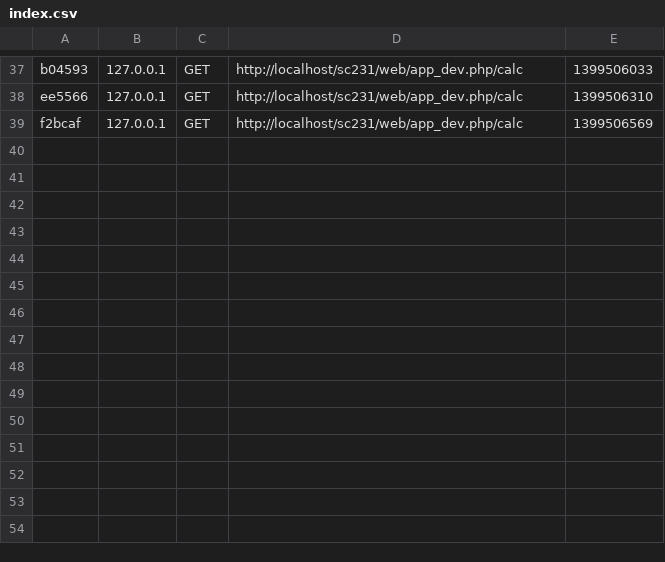
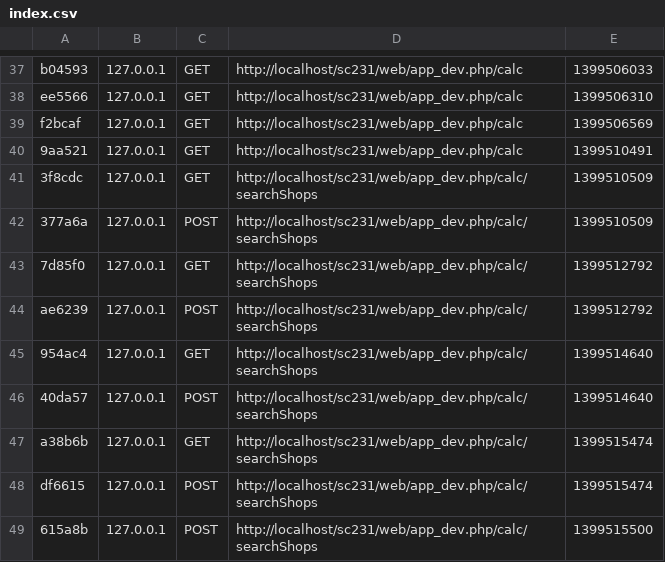
Before and after one commit to koredalin/shopcoords, a CSV file: app/cache/dev/profiler/index.csv, drawn as a sheet; only a part is shown, gaps mark what is left out.

```diff
--- a/app/cache/dev/profiler/index.csv
+++ b/app/cache/dev/profiler/index.csv
@@ -39 +39,11 @@ ee5566,127.0.0.1,GET,http://localhost/sc231/web/app_dev.php/calc,1399506310,
 f2bcaf,127.0.0.1,GET,http://localhost/sc231/web/app_dev.php/calc,1399506569,
+9aa521,127.0.0.1,GET,http://localhost/sc231/web/app_dev.php/calc,1399510491,
+3f8cdc,127.0.0.1,GET,http://localhost/sc231/web/app_dev.php/calc/searchShops,1399510509,
+377a6a,127.0.0.1,POST,http://localhost/sc231/web/app_dev.php/calc/searchShops,1399510509,
+7d85f0,127.0.0.1,GET,http://localhost/sc231/web/app_dev.php/calc/searchShops,1399512792,
+ae6239,127.0.0.1,POST,http://localhost/sc231/web/app_dev.php/calc/searchShops,1399512792,
+954ac4,127.0.0.1,GET,http://localhost/sc231/web/app_dev.php/calc/searchShops,1399514640,
+40da57,127.0.0.1,POST,http://localhost/sc231/web/app_dev.php/calc/searchShops,1399514640,
+a38b6b,127.0.0.1,GET,http://localhost/sc231/web/app_dev.php/calc/searchShops,1399515474,
+df6615,127.0.0.1,POST,http://localhost/sc231/web/app_dev.php/calc/searchShops,1399515474,
+615a8b,127.0.0.1,POST,http://localhost/sc231/web/app_dev.php/calc/searchShops,1399515500,
```
Also changed, not shown: 2 other files.
